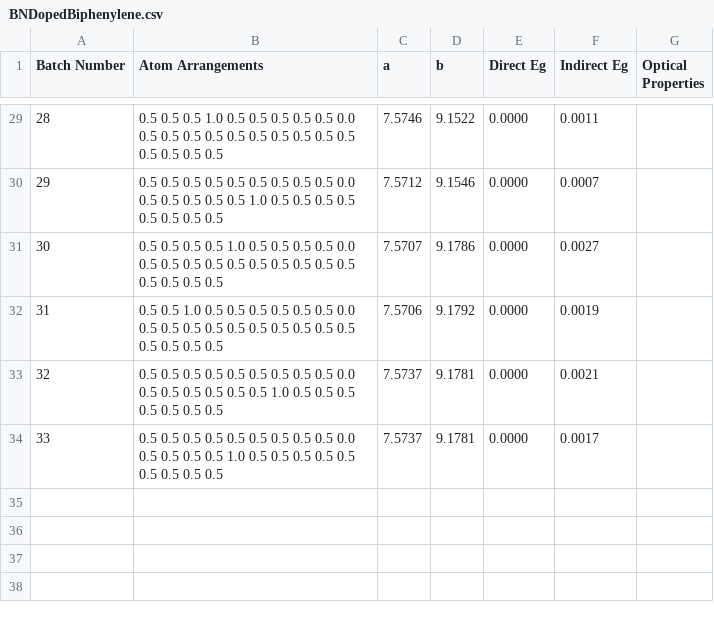
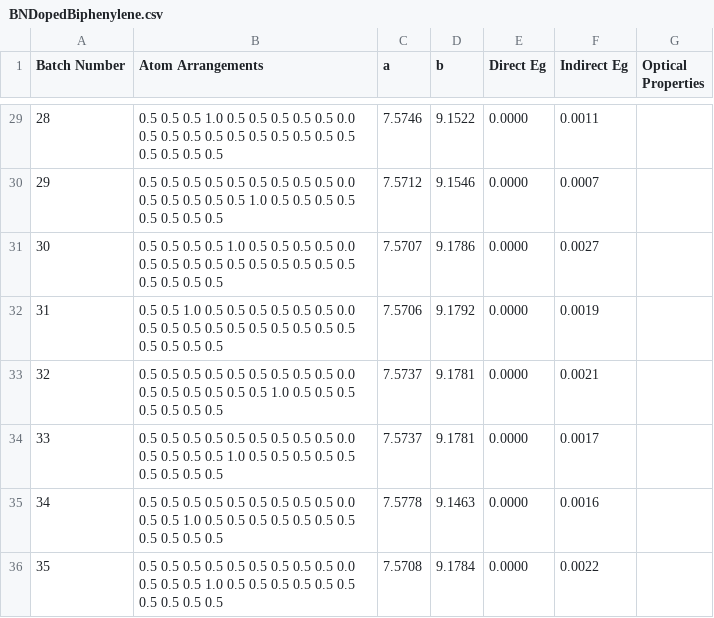
Before and after one commit to mina-fayazi/BN-Doped-Biphenylene, a CSV file: BNDopedBiphenylene.csv, drawn as a sheet; only a part is shown, gaps mark what is left out; the diff names each change by its address in the sheet, - before the commit and + after, or states it on an @@ line.

Commit message:
DATA

```diff
--- a/BNDopedBiphenylene.csv
+++ b/BNDopedBiphenylene.csv
+row 35: 34 | 0.5 0.5 0.5 0.5 0.5 0.5 0.5 0.5 0.5 0.0 0.5 0.5 1.0 0.5 0.5 0.5 0.5 0.5 0.5 0.5 0.5 0.5 0.5 0.5 | 7.5778 | 9.1463 | 0.0000 | 0.0016
+row 36: 35 | 0.5 0.5 0.5 0.5 0.5 0.5 0.5 0.5 0.5 0.0 0.5 0.5 0.5 1.0 0.5 0.5 0.5 0.5 0.5 0.5 0.5 0.5 0.5 0.5 | 7.5708 | 9.1784 | 0.0000 | 0.0022
```
